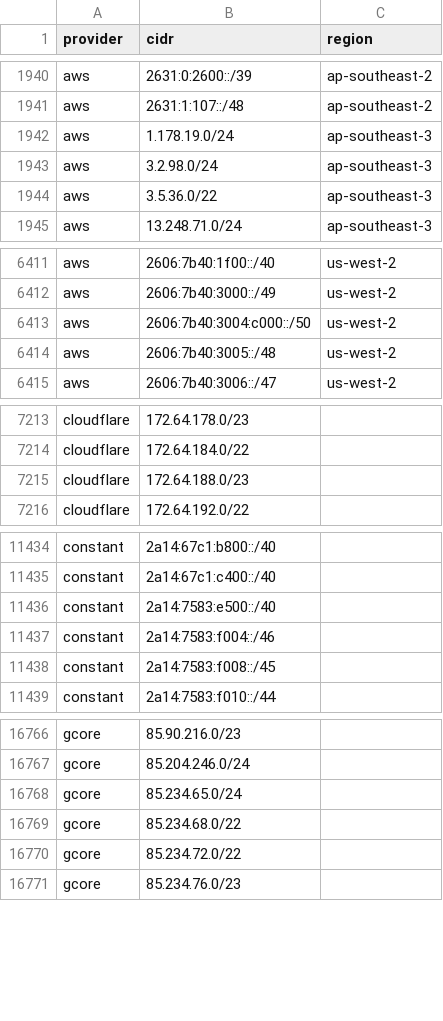
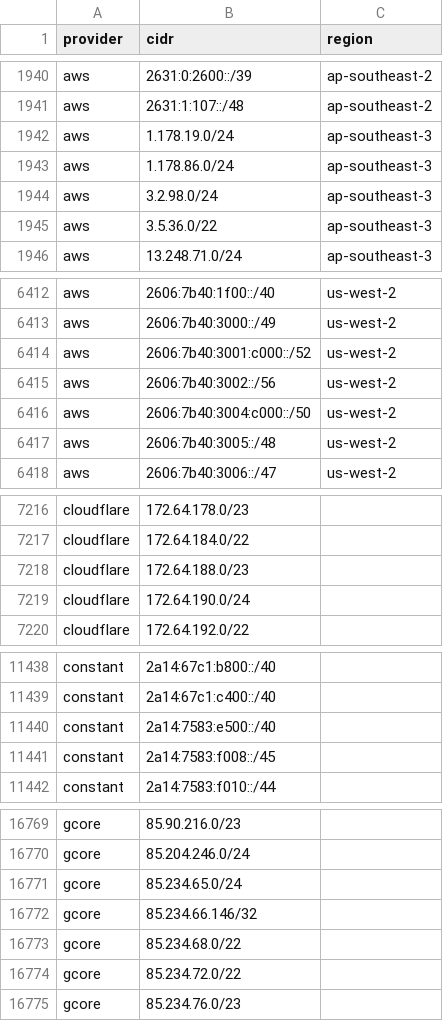
Before and after one commit to 123jjck/cdn-ip-ranges, a CSV file: all/all.csv, drawn as a sheet; only a part is shown, gaps mark what is left out; the diff covers the shown part only.

```diff
--- a/all/all.csv
+++ b/all/all.csv
@@ -1942,2 +1942,3 @@ aws,2631:1:107::/48,ap-southeast-2
 aws,1.178.19.0/24,ap-southeast-3
+aws,1.178.86.0/24,ap-southeast-3
 aws,3.2.98.0/24,ap-southeast-3
@@ -6412,2 +6413,4 @@ aws,2606:7b40:1f00::/40,us-west-2
 aws,2606:7b40:3000::/49,us-west-2
+aws,2606:7b40:3001:c000::/52,us-west-2
+aws,2606:7b40:3002::/56,us-west-2
 aws,2606:7b40:3004:c000::/50,us-west-2
@@ -7215,2 +7218,3 @@ cloudflare,172.64.184.0/22,
 cloudflare,172.64.188.0/23,
+cloudflare,172.64.190.0/24,
 cloudflare,172.64.192.0/22,
@@ -11436,3 +11440,2 @@ constant,2a14:67c1:c400::/40,
 constant,2a14:7583:e500::/40,
-constant,2a14:7583:f004::/46,
 constant,2a14:7583:f008::/45,
@@ -16768,2 +16771,3 @@ gcore,85.204.246.0/24,
 gcore,85.234.65.0/24,
+gcore,85.234.66.146/32,
 gcore,85.234.68.0/22,
```
Also changed, not shown: 1 added row and 1 edited cell elsewhere in this file, 38 other files.
